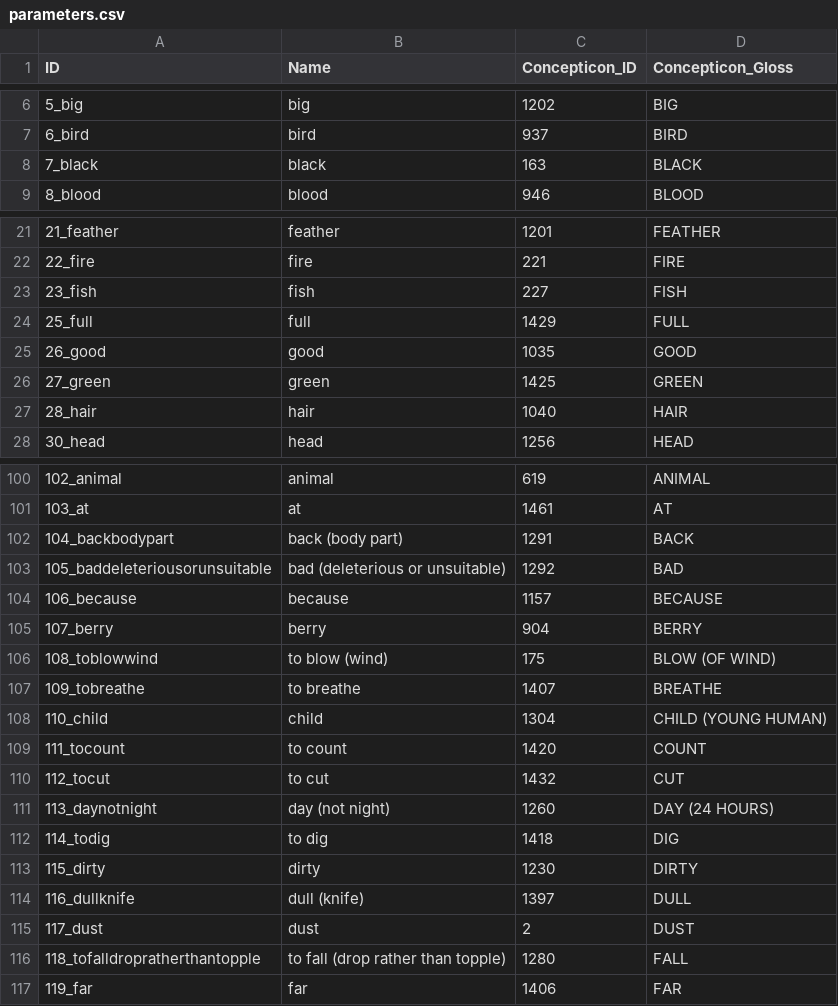
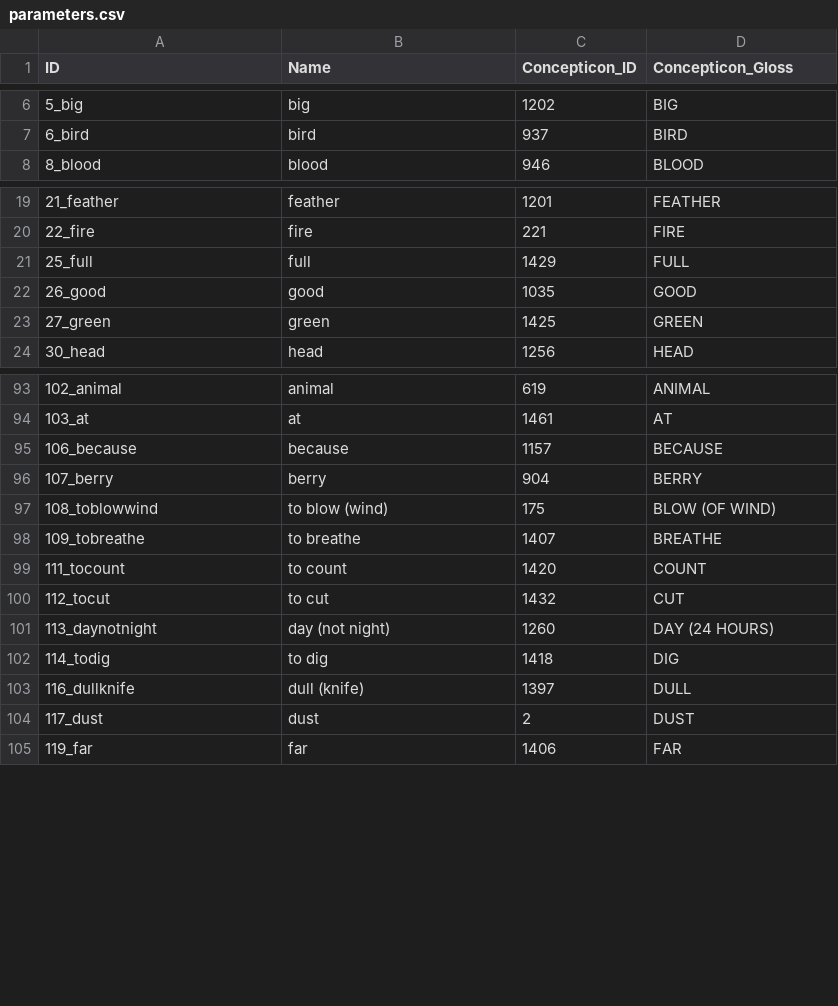
Before and after one commit to lexibank/transnewguineaorg, a CSV file: cldf/parameters.csv, drawn as a sheet; only a part is shown, gaps mark what is left out; the diff covers the shown part only.

```diff
--- a/cldf/parameters.csv
+++ b/cldf/parameters.csv
@@ -7,3 +7,2 @@ ID,Name,Concepticon_ID,Concepticon_Gloss
 6_bird,bird,937,BIRD
-7_black,black,163,BLACK
 8_blood,blood,946,BLOOD
@@ -22,3 +20,2 @@ ID,Name,Concepticon_ID,Concepticon_Gloss
 22_fire,fire,221,FIRE
-23_fish,fish,227,FISH
 25_full,full,1429,FULL
@@ -26,3 +23,2 @@ ID,Name,Concepticon_ID,Concepticon_Gloss
 27_green,green,1425,GREEN
-28_hair,hair,1040,HAIR
 30_head,head,1256,HEAD
@@ -101,4 +94,2 @@ ID,Name,Concepticon_ID,Concepticon_Gloss
 103_at,at,1461,AT
-104_backbodypart,back (body part),1291,BACK
-105_baddeleteriousorunsuitable,bad (deleterious or unsuitable),1292,BAD
 106_because,because,1157,BECAUSE
@@ -107,3 +98,2 @@ ID,Name,Concepticon_ID,Concepticon_Gloss
 109_tobreathe,to breathe,1407,BREATHE
-110_child,child,1304,CHILD (YOUNG HUMAN)
 111_tocount,to count,1420,COUNT
@@ -112,6 +102,4 @@ ID,Name,Concepticon_ID,Concepticon_Gloss
 114_todig,to dig,1418,DIG
-115_dirty,dirty,1230,DIRTY
 116_dullknife,dull (knife),1397,DULL
 117_dust,dust,2,DUST
-118_tofalldropratherthantopple,to fall (drop rather than topple),1280,FALL
 119_far,far,1406,FAR
```
Also changed, not shown: 45 removed rows elsewhere in this file, cldf/languages.csv, etc/orthography.tsv, 15 other files.
